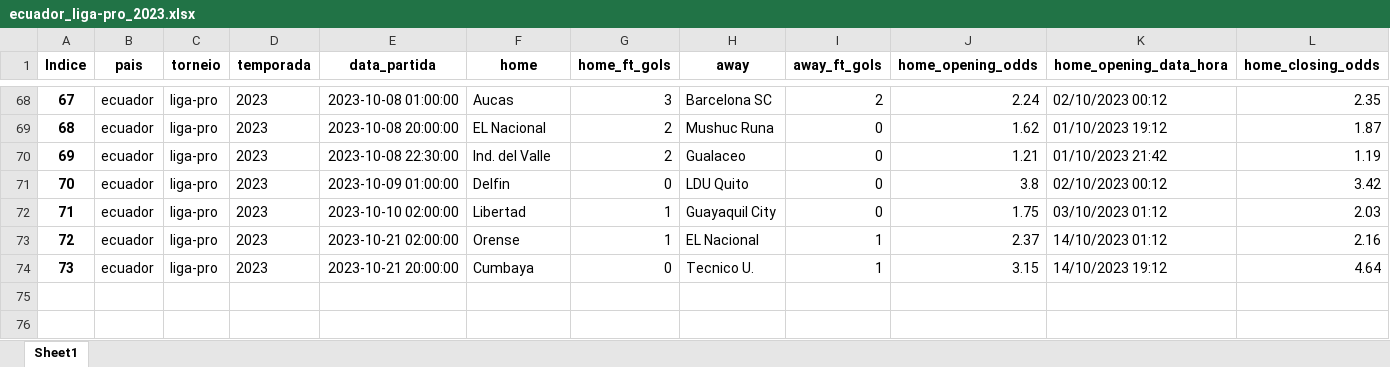
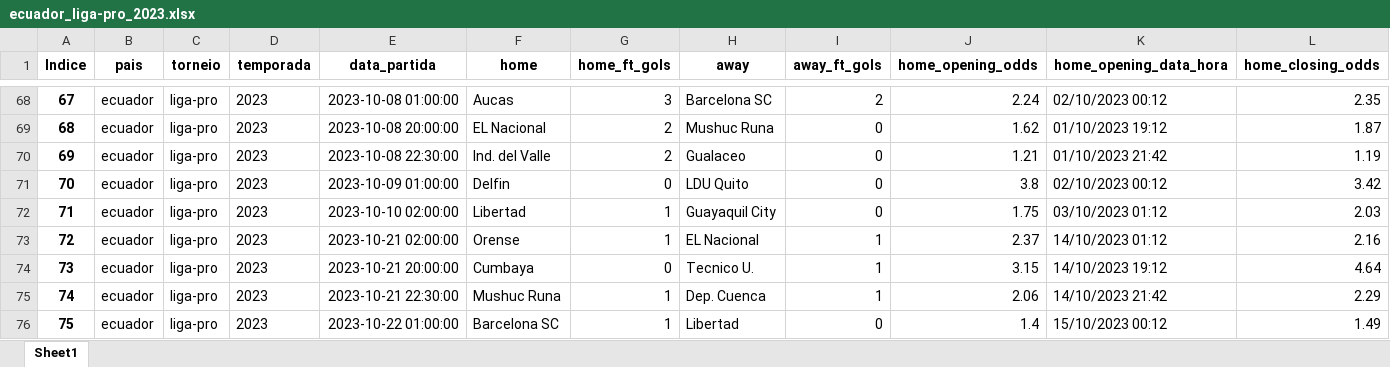
Before and after one commit to tarciziojrdf/poco, an Excel workbook: 2023/ecuador_liga-pro_2023.xlsx, sheet Sheet1, drawn as a sheet; only a part is shown, gaps mark what is left out; values as stored, in another font and other column widths than the file's, no borders; rows hold the shown columns only; the diff names each change by its address in the sheet, - before the commit and + after, or states it on an @@ line.

```diff
--- a/2023/ecuador_liga-pro_2023.xlsx (sheet Sheet1)
+++ b/2023/ecuador_liga-pro_2023.xlsx (sheet Sheet1)
+row 75: 74 | ecuador | liga-pro | 2023 | 2023-10-21 22:30:00 | Mushuc Runa | 1 | Dep. Cuenca | 1 | 2.06 | 14/10/2023 21:42 | 2.29
+row 76: 75 | ecuador | liga-pro | 2023 | 2023-10-22 01:00:00 | Barcelona SC | 1 | Libertad | 0 | 1.4 | 15/10/2023 00:12 | 1.49
```
Also changed, not shown: 2023/brazil_serie-a_2023.xlsx, 2023/brazil_serie-b_2023.xlsx, 3 other files.
